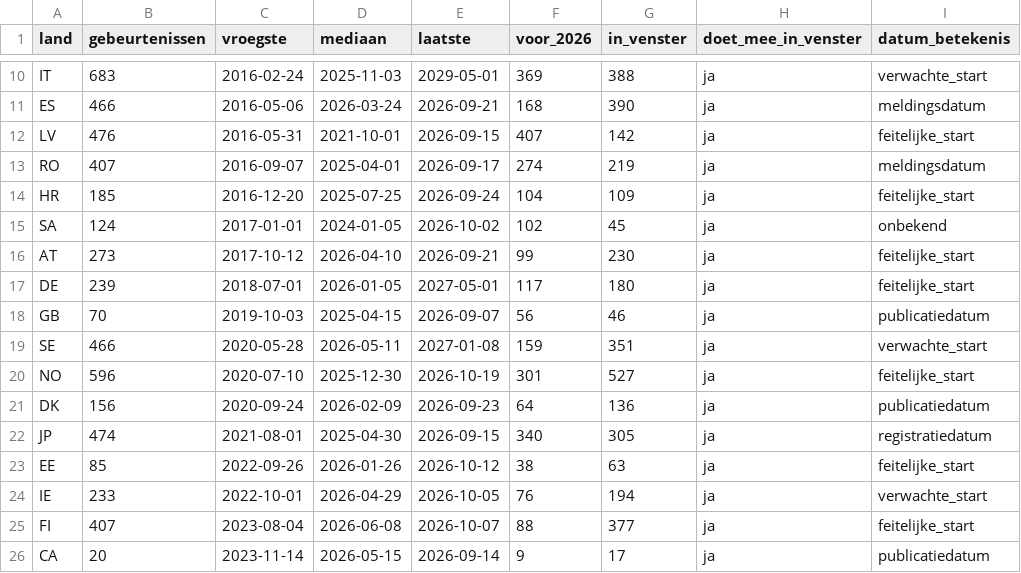
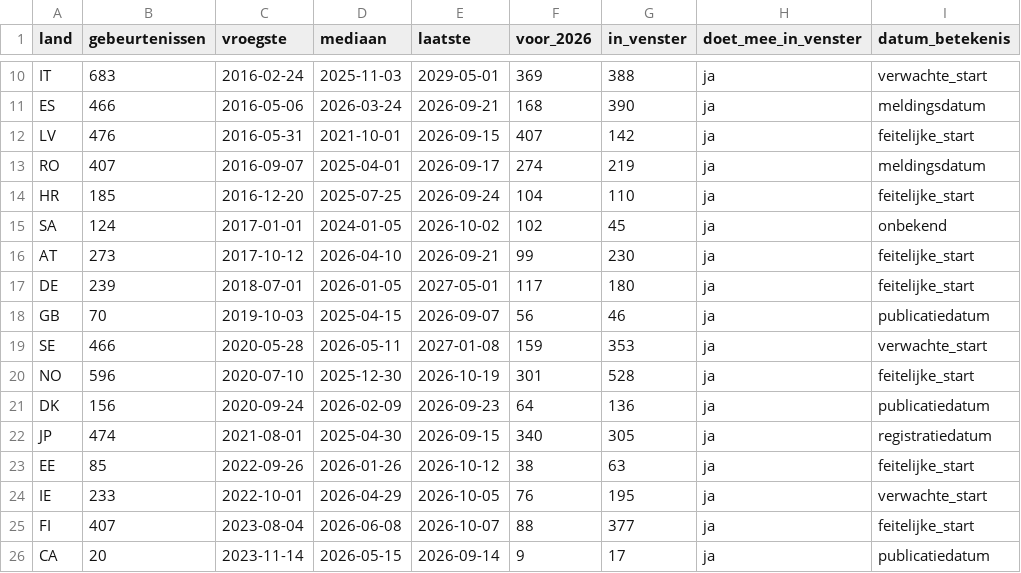
Before and after one commit to jorissmeets/Wereldkaart, a CSV file: analyse/volgorde/dekking.csv, drawn as a sheet; only a part is shown, gaps mark what is left out.

```diff
--- a/analyse/volgorde/dekking.csv
+++ b/analyse/volgorde/dekking.csv
@@ -13,3 +13,3 @@ LV,476,2016-05-31,2021-10-01,2026-09-15,407,142,ja,feitelijke_start
 RO,407,2016-09-07,2025-04-01,2026-09-17,274,219,ja,meldingsdatum
-HR,185,2016-12-20,2025-07-25,2026-09-24,104,109,ja,feitelijke_start
+HR,185,2016-12-20,2025-07-25,2026-09-24,104,110,ja,feitelijke_start
 SA,124,2017-01-01,2024-01-05,2026-10-02,102,45,ja,onbekend
@@ -18,4 +18,4 @@ DE,239,2018-07-01,2026-01-05,2027-05-01,117,180,ja,feitelijke_start
 GB,70,2019-10-03,2025-04-15,2026-09-07,56,46,ja,publicatiedatum
-SE,466,2020-05-28,2026-05-11,2027-01-08,159,351,ja,verwachte_start
-NO,596,2020-07-10,2025-12-30,2026-10-19,301,527,ja,feitelijke_start
+SE,466,2020-05-28,2026-05-11,2027-01-08,159,353,ja,verwachte_start
+NO,596,2020-07-10,2025-12-30,2026-10-19,301,528,ja,feitelijke_start
 DK,156,2020-09-24,2026-02-09,2026-09-23,64,136,ja,publicatiedatum
@@ -23,3 +23,3 @@ JP,474,2021-08-01,2025-04-30,2026-09-15,340,305,ja,registratiedatum
 EE,85,2022-09-26,2026-01-26,2026-10-12,38,63,ja,feitelijke_start
-IE,233,2022-10-01,2026-04-29,2026-10-05,76,194,ja,verwachte_start
+IE,233,2022-10-01,2026-04-29,2026-10-05,76,195,ja,verwachte_start
 FI,407,2023-08-04,2026-06-08,2026-10-07,88,377,ja,feitelijke_start
```
Also changed, not shown: analyse/volgorde/gebeurtenissen.csv, analyse/volgorde/landenparen_streng.csv, 4 other files.
